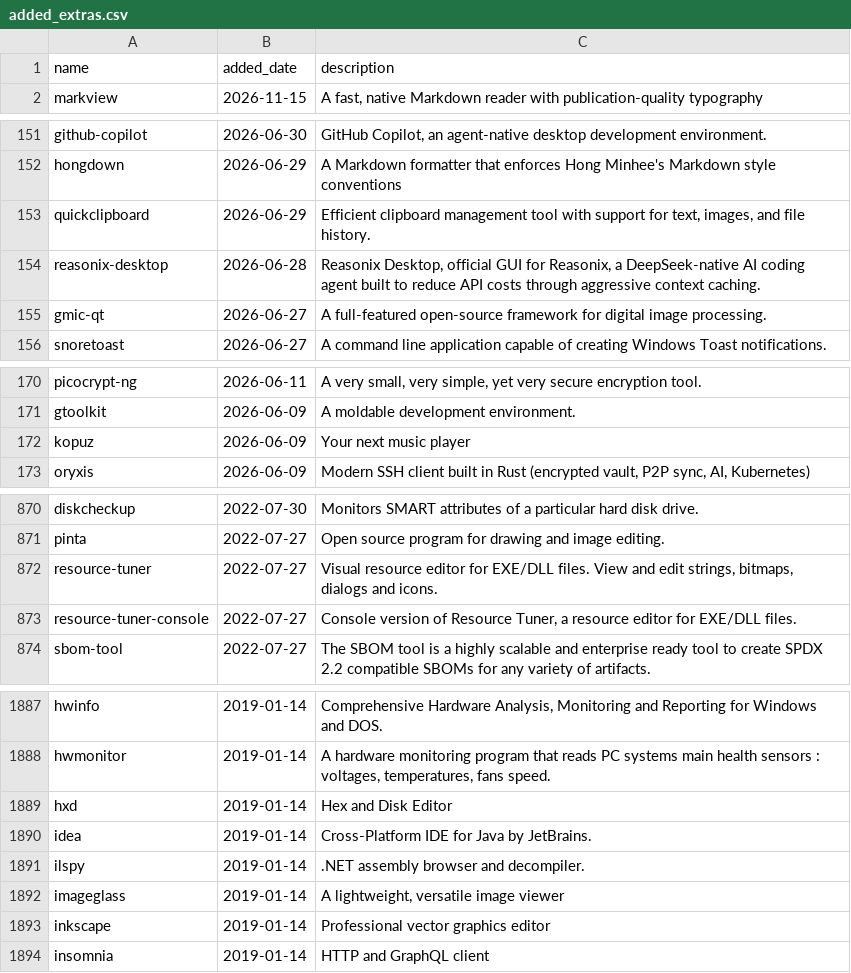
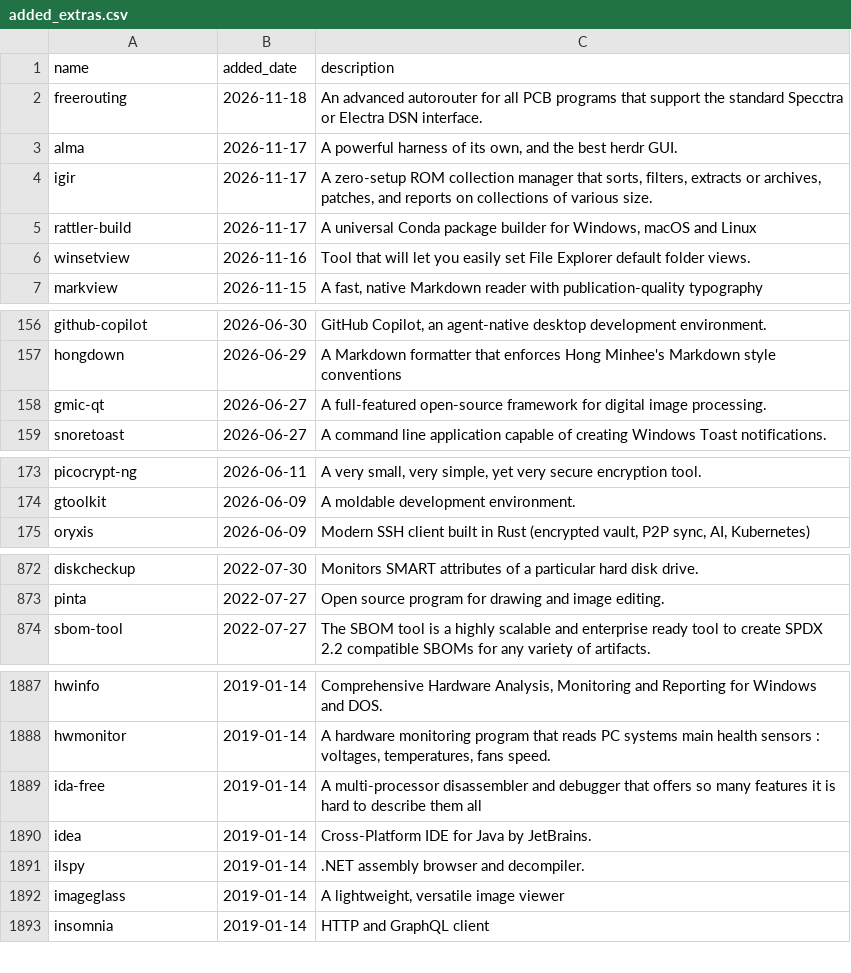
Before and after one commit to scillidan/actions, a CSV file: scoop-manifests/added_extras.csv, drawn as a sheet; only a part is shown, gaps mark what is left out; the diff covers the shown part only.

```diff
--- a/scoop-manifests/added_extras.csv
+++ b/scoop-manifests/added_extras.csv
@@ -1,2 +1,7 @@
 name,added_date,description
+freerouting,2026-11-18,An advanced autorouter for all PCB programs that support the standard Specctra or Electra DSN interface.
+alma,2026-11-17,"A powerful harness of its own, and the best herdr GUI."
+igir,2026-11-17,"A zero-setup ROM collection manager that sorts, filters, extracts or archives, patches, and reports on collections of various size."
+rattler-build,2026-11-17,"A universal Conda package builder for Windows, macOS and Linux"
+winsetview,2026-11-16,Tool that will let you easily set File Explorer default folder views.
 markview,2026-11-15,"A fast, native Markdown reader with publication-quality typography"
@@ -152,4 +157,2 @@ github-copilot,2026-06-30,"GitHub Copilot, an agent-native desktop development e
 hongdown,2026-06-29,A Markdown formatter that enforces Hong Minhee's Markdown style conventions
-quickclipboard,2026-06-29,"Efficient clipboard management tool with support for text, images, and file history."
-reasonix-desktop,2026-06-28,"Reasonix Desktop, official GUI for Reasonix, a DeepSeek-native AI coding agent built to reduce API costs through aggressive context caching."
 gmic-qt,2026-06-27,A full-featured open-source framework for digital image processing.
@@ -171,3 +174,2 @@ picocrypt-ng,2026-06-11,"A very small, very simple, yet very secure encryption t
 gtoolkit,2026-06-09,A moldable development environment.
-kopuz,2026-06-09,Your next music player
 oryxis,2026-06-09,"Modern SSH client built in Rust (encrypted vault, P2P sync, AI, Kubernetes)"
@@ -871,4 +873,2 @@ diskcheckup,2022-07-30,Monitors SMART attributes of a particular hard disk drive
 pinta,2022-07-27,Open source program for drawing and image editing.
-resource-tuner,2022-07-27,"Visual resource editor for EXE/DLL files. View and edit strings, bitmaps, dialogs and icons."
-resource-tuner-console,2022-07-27,"Console version of Resource Tuner, a resource editor for EXE/DLL files."
 sbom-tool,2022-07-27,The SBOM tool is a highly scalable and enterprise ready tool to create SPDX 2.2 compatible SBOMs for any variety of artifacts.
@@ -1888,3 +1888,3 @@ hwinfo,2019-01-14,"Comprehensive Hardware Analysis, Monitoring and Reporting for
 hwmonitor,2019-01-14,"A hardware monitoring program that reads PC systems main health sensors : voltages, temperatures, fans speed."
-hxd,2019-01-14,Hex and Disk Editor
+ida-free,2019-01-14,A multi-processor disassembler and debugger that offers so many features it is hard to describe them all
 idea,2019-01-14,Cross-Platform IDE for Java by JetBrains.
@@ -1892,3 +1892,2 @@ ilspy,2019-01-14,.NET assembly browser and decompiler.
 imageglass,2019-01-14,"A lightweight, versatile image viewer"
-inkscape,2019-01-14,Professional vector graphics editor
 insomnia,2019-01-14,HTTP and GraphQL client
```
Also changed, not shown: 3 added rows and 3 removed rows elsewhere in this file, scoop-manifests/added_main.csv, scoop-manifests/archived.csv, 3 other files.
